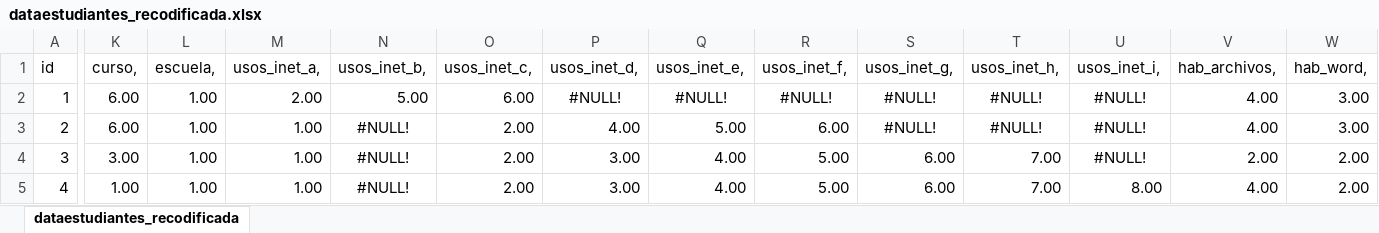
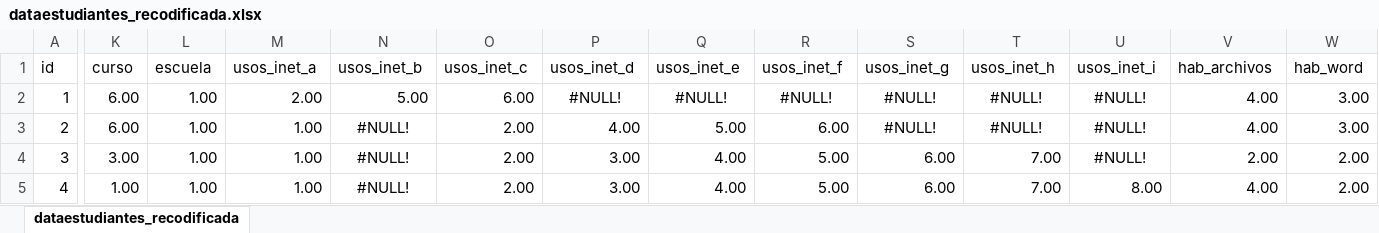
Before and after one commit to tomasleale/data, an Excel workbook: dataestudiantes_recodificada.xlsx, sheet dataestudiantes_recodificada, drawn as a sheet; only a part is shown, gaps mark what is left out; values as stored, in another font and other column widths than the file's, no borders; the diff covers the shown part only; the diff names each change by its address in the sheet, - before the commit and + after, or states it on an @@ line.

Commit message:
Update dataestudiantes_recodificada.xlsx

```diff
--- a/dataestudiantes_recodificada.xlsx (sheet dataestudiantes_recodificada)
+++ b/dataestudiantes_recodificada.xlsx (sheet dataestudiantes_recodificada)
-K1: curso,
+K1: curso
-L1: escuela,
+L1: escuela
-M1: usos_inet_a,
+M1: usos_inet_a
-N1: usos_inet_b,
+N1: usos_inet_b
-O1: usos_inet_c,
+O1: usos_inet_c
-P1: usos_inet_d,
+P1: usos_inet_d
-Q1: usos_inet_e,
+Q1: usos_inet_e
-R1: usos_inet_f,
+R1: usos_inet_f
-S1: usos_inet_g,
+S1: usos_inet_g
-T1: usos_inet_h,
+T1: usos_inet_h
-U1: usos_inet_i,
+U1: usos_inet_i
-V1: hab_archivos,
+V1: hab_archivos
-W1: hab_word,
+W1: hab_word
```
Also changed, not shown: 41 edited cells elsewhere in this sheet.
